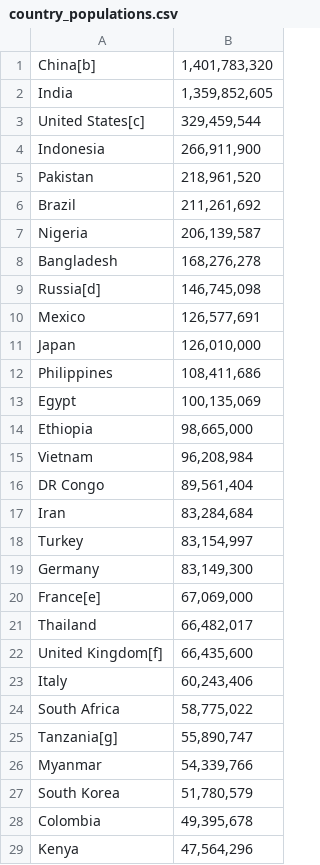
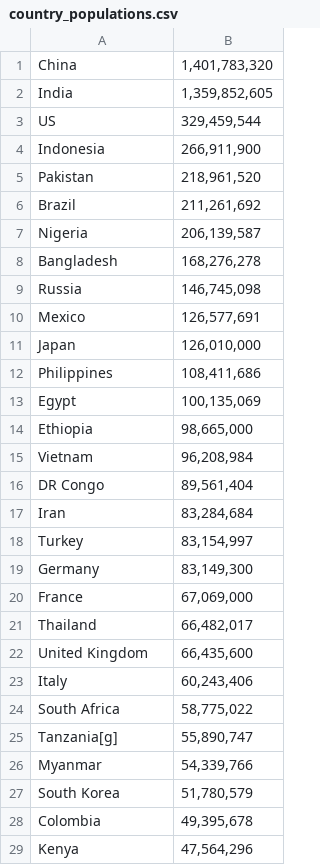
Before and after one commit to nearwalden/covid-compute, a CSV file: country_populations.csv, drawn as a sheet; only a part is shown; the diff names each change by its address in the sheet, - before the commit and + after, or states it on an @@ line.

```diff
--- a/country_populations.csv
+++ b/country_populations.csv
-A1: China[b]
+A1: China
-A3: United States[c]
+A3: US
-A9: Russia[d]
+A9: Russia
-A20: France[e]
+A20: France
-A22: United Kingdom[f]
+A22: United Kingdom
```
Also changed, not shown: 1 other file.
